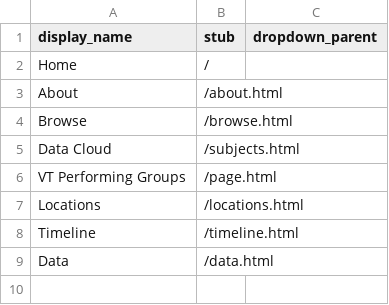
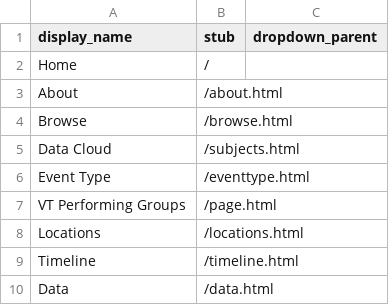
Before and after one commit to molly-busch/squires-testing, a CSV file: _data/config-nav.csv, drawn as a sheet; the diff names each change by its address in the sheet, - before the commit and + after, or states it on an @@ line.

Commit message:
Update config-nav.csv

```diff
--- a/_data/config-nav.csv
+++ b/_data/config-nav.csv
+row 6: Event Type | /eventtype.html
```
